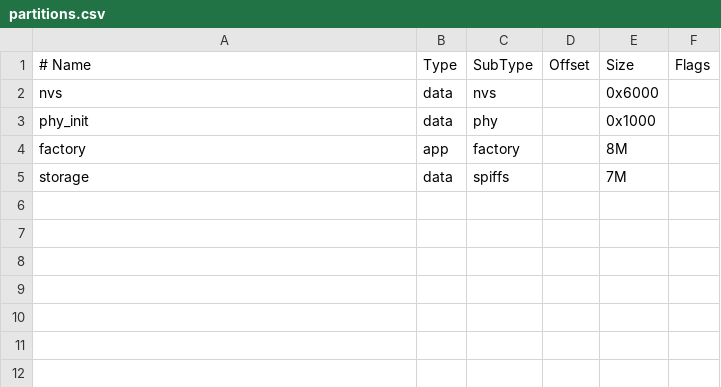
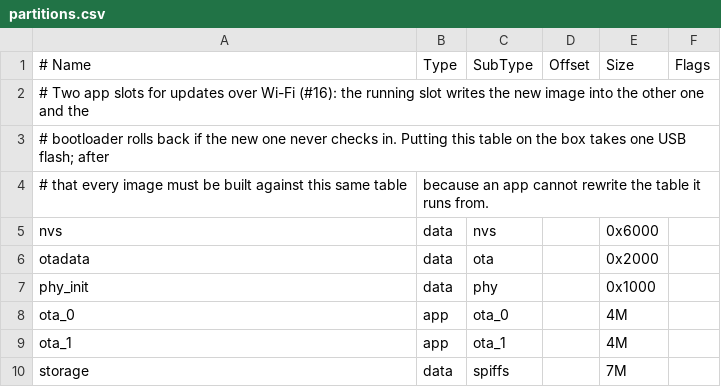
Before and after one commit to John-ODell/ESP-P4_Box, a CSV file: projects/pet/partitions.csv, drawn as a sheet.

```diff
--- a/projects/pet/partitions.csv
+++ b/projects/pet/partitions.csv
@@ -1,5 +1,10 @@
 # Name,   Type, SubType, Offset,  Size, Flags
+# Two app slots for updates over Wi-Fi (#16): the running slot writes the new image into the other one and the
+# bootloader rolls back if the new one never checks in. Putting this table on the box takes one USB flash; after
+# that every image must be built against this same table, because an app cannot rewrite the table it runs from.
 nvs,      data, nvs,     ,        0x6000,
+otadata,  data, ota,     ,        0x2000,
 phy_init, data, phy,     ,        0x1000,
-factory,  app,  factory, ,        8M,
+ota_0,    app,  ota_0,   ,        4M,
+ota_1,    app,  ota_1,   ,        4M,
 storage,  data, spiffs,  ,        7M,
```
Also changed, not shown: 10 other files.
